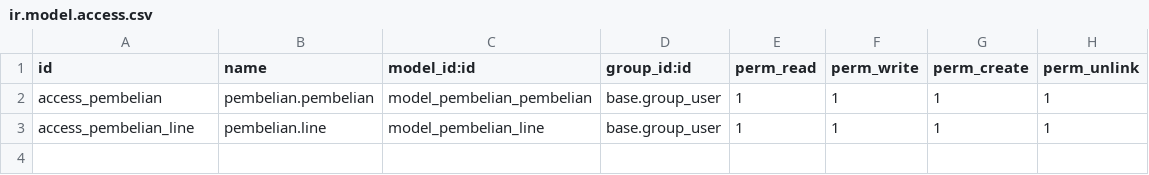
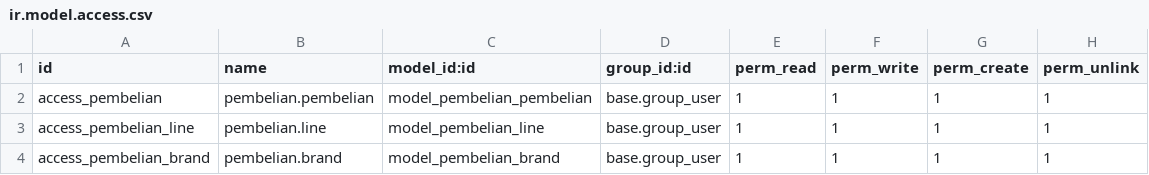
Before and after one commit to adrianramadhan/learning-odoo, a CSV file: addons/pembelian/security/ir.model.access.csv, drawn as a sheet; the diff names each change by its address in the sheet, - before the commit and + after, or states it on an @@ line.

Commit message:
feat: brands

```diff
--- a/addons/pembelian/security/ir.model.access.csv
+++ b/addons/pembelian/security/ir.model.access.csv
+row 4: access_pembelian_brand | pembelian.brand | model_pembelian_brand | base.group_user | 1 | 1 | 1 | 1
```
Also changed, not shown: 4 other files.
